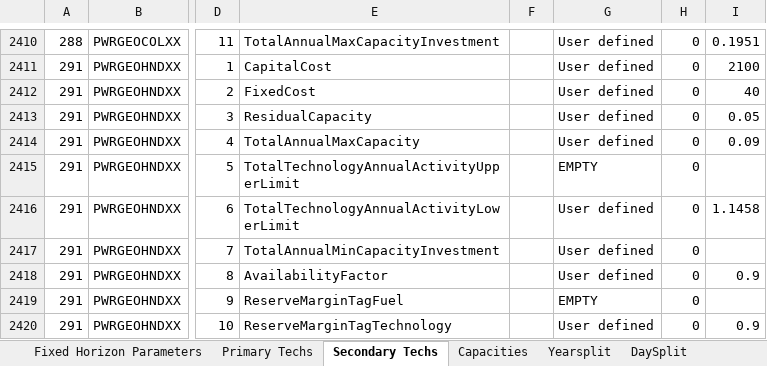
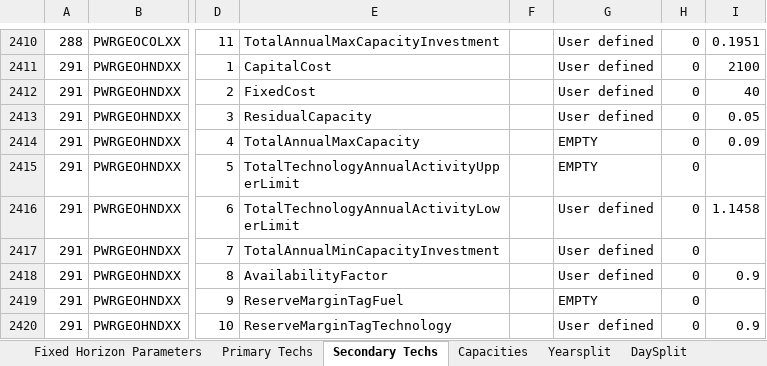
Before and after one commit to Climate-Lead-Group/relac_tx, an Excel workbook: t1_confection/A1_Outputs/A1_Outputs_OPT/A-O_Parametrization_COMPLETED.xlsx, sheet Secondary Techs, drawn as a sheet; only a part is shown, gaps mark what is left out; values as stored, in another font and other column widths than the file's, no borders; the diff names each change by its address in the sheet, - before the commit and + after, or states it on an @@ line.

```diff
--- a/t1_confection/A1_Outputs/A1_Outputs_OPT/A-O_Parametrization_COMPLETED.xlsx (sheet Secondary Techs)
+++ b/t1_confection/A1_Outputs/A1_Outputs_OPT/A-O_Parametrization_COMPLETED.xlsx (sheet Secondary Techs)
-G2414: User defined
+G2414: EMPTY
```
Also changed, not shown: sheet Demand Techs, t1_confection/A1_Outputs/A1_Outputs_BAU/A-O_Parametrization.xlsx, t1_confection/A1_Outputs/A1_Outputs_INV/A-O_Parametrization.xlsx, 13 other files.
